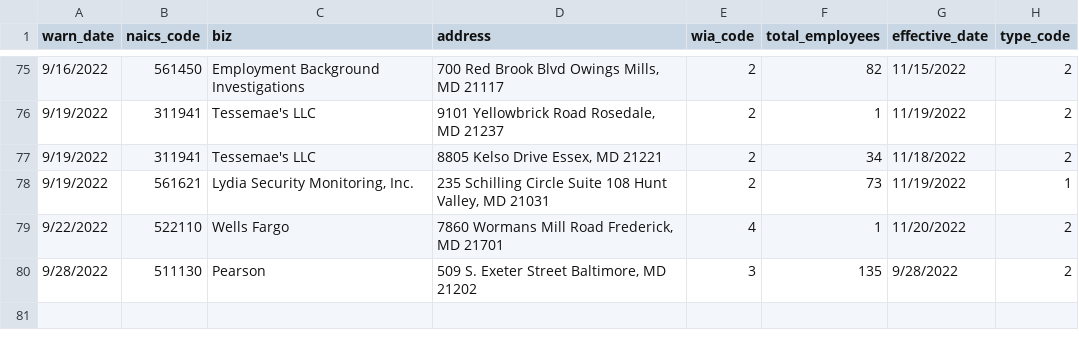
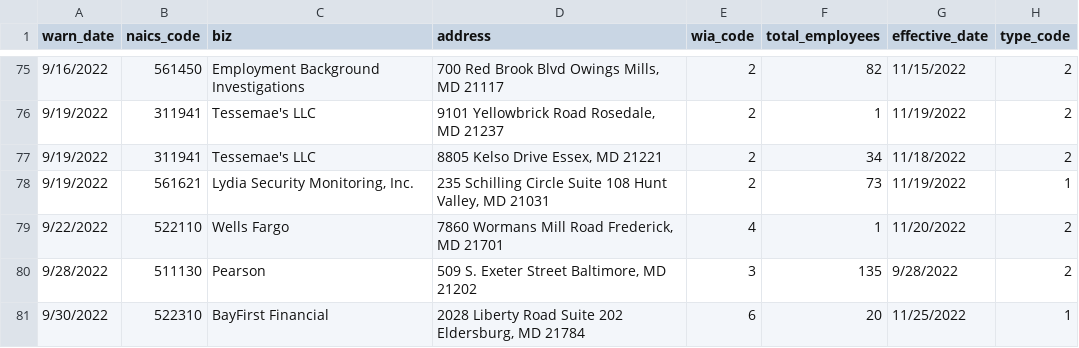
Before and after one commit to danacassidy/kitty-the-cat-github-scraper, a CSV file: warn-data.csv, drawn as a sheet; only a part is shown, gaps mark what is left out; the diff names each change by its address in the sheet, - before the commit and + after, or states it on an @@ line.

```diff
--- a/warn-data.csv
+++ b/warn-data.csv
+row 81: 9/30/2022 | 522310 | BayFirst Financial | 2028 Liberty Road Suite 202 Eldersburg, MD 21784 | 6 | 20 | 11/25/2022 | 1
```
